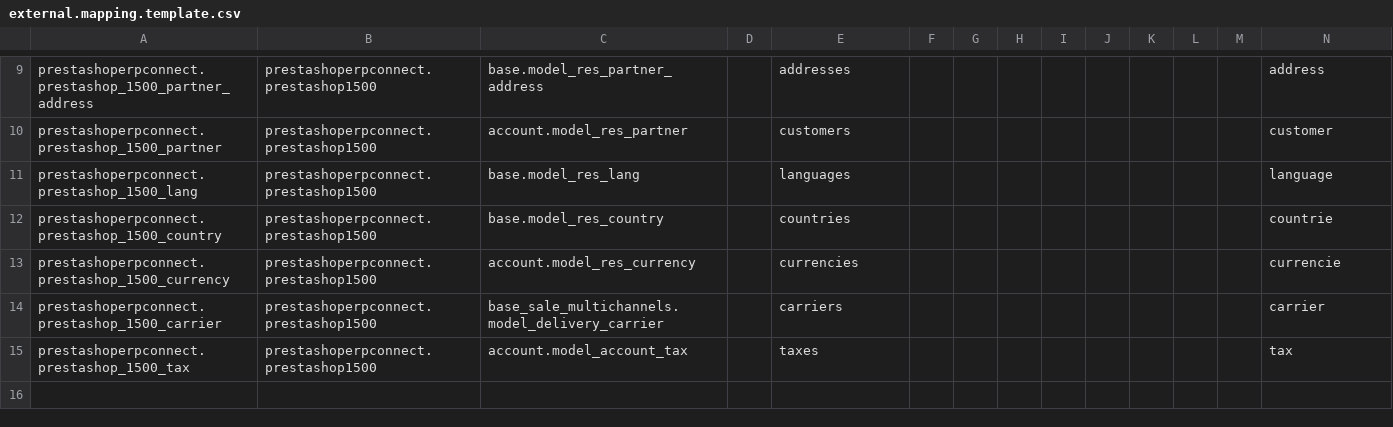
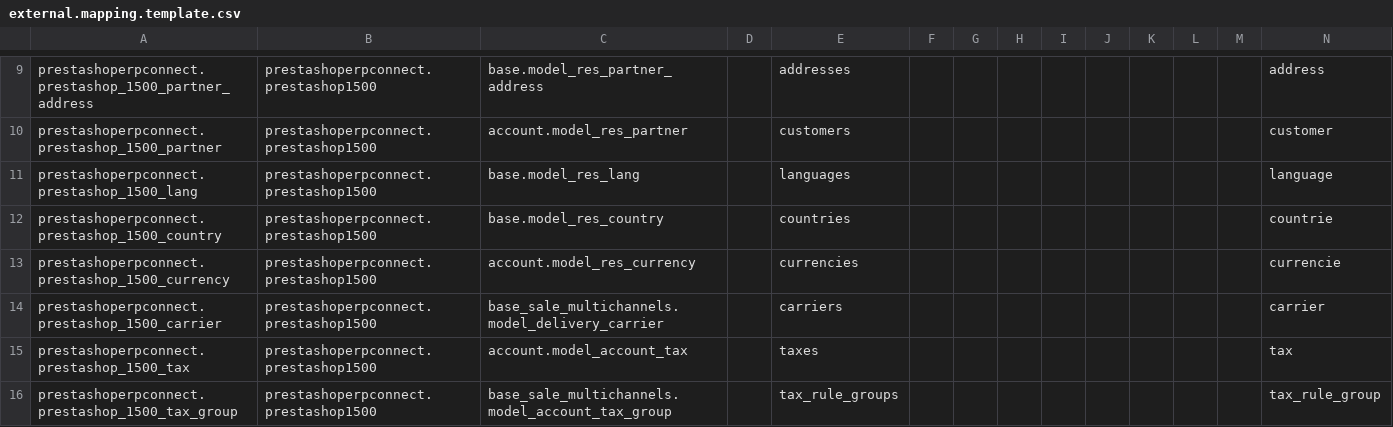
Before and after one commit to OCA/connector-prestashop, a CSV file: prestashoperpconnect/settings/1.5.0.0/external.mapping.template.csv, drawn as a sheet; only a part is shown, gaps mark what is left out.

```diff
--- a/prestashoperpconnect/settings/1.5.0.0/external.mapping.template.csv
+++ b/prestashoperpconnect/settings/1.5.0.0/external.mapping.template.csv
@@ -15 +15,2 @@ prestashoperpconnect.prestashop_1500_carrier,prestashoperpconnect.prestashop1500
 prestashoperpconnect.prestashop_1500_tax,prestashoperpconnect.prestashop1500,account.model_account_tax,,taxes,,,,,,,,,tax
+prestashoperpconnect.prestashop_1500_tax_group,prestashoperpconnect.prestashop1500,base_sale_multichannels.model_account_tax_group,,tax_rule_groups,,,,,,,,,tax_rule_group
```
Also changed, not shown: prestashoperpconnect/settings/1.5.0.0/product.product/external.mappinglines.template.csv, 2 other files.
